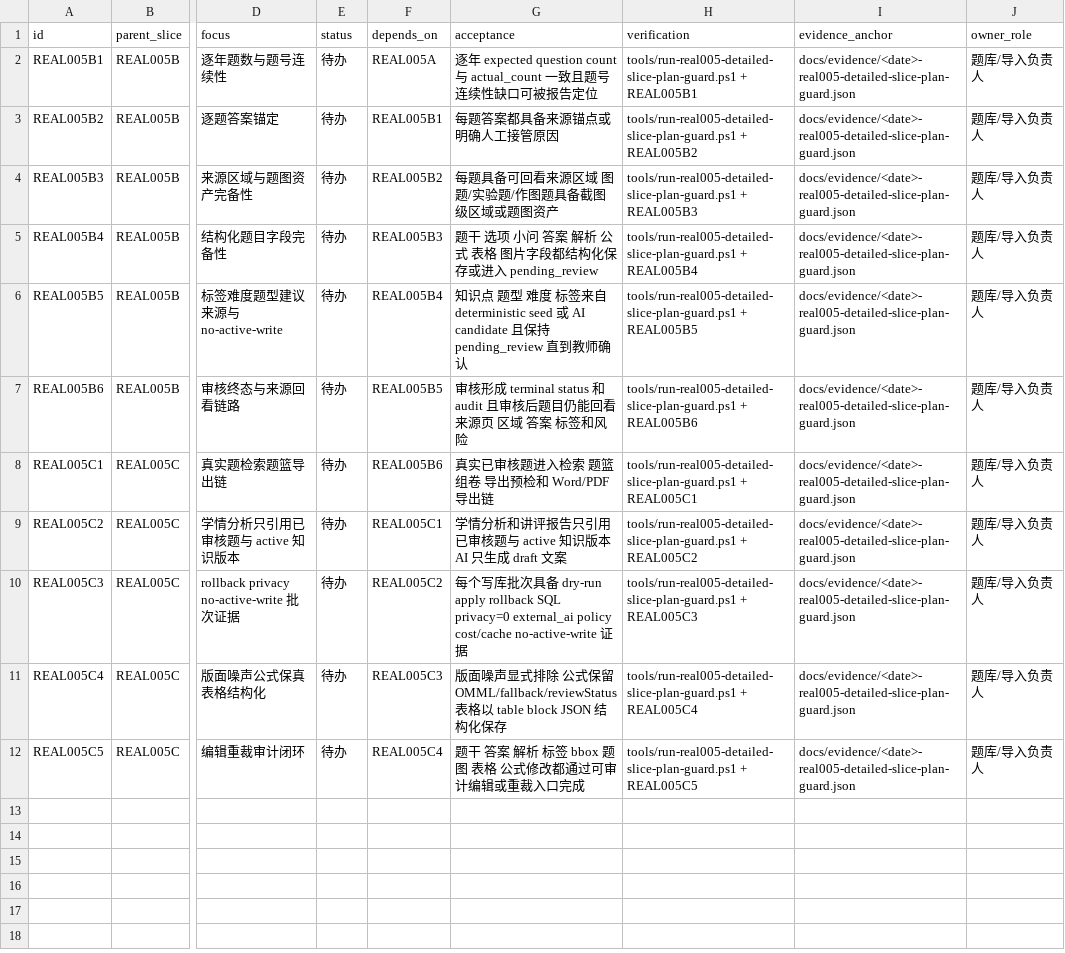
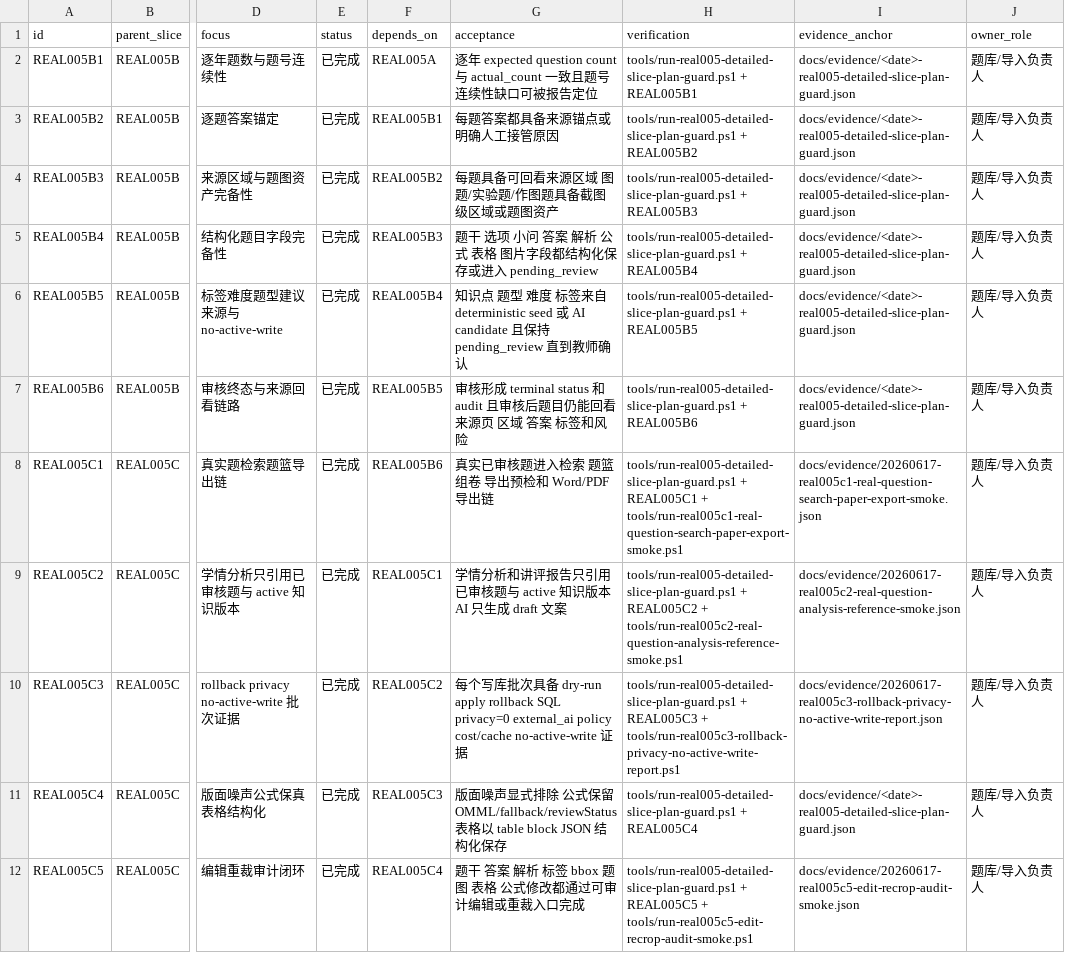
Before and after one commit to sciman-top/k12-question-graph, a CSV file: tasks/real005-detailed-slice-plan.csv, drawn as a sheet; only a part is shown, gaps mark what is left out; the diff names each change by its address in the sheet, - before the commit and + after, or states it on an @@ line.

```diff
--- a/tasks/real005-detailed-slice-plan.csv
+++ b/tasks/real005-detailed-slice-plan.csv
-E2:E12 (status): 待办
+E2:E12 (status): 已完成
-H8 (verification): …+ REAL005C1
+H8 (verification): …+ REAL005C1 + tools/run-real005c1-real-question-search-paper-export-smoke.ps1
-I8 (evidence_anchor): docs/evidence/<date>-real005-detailed-slice-plan-guard.json
+I8 (evidence_anchor): docs/evidence/20260617-real005c1-real-question-search-paper-export-smoke.json
-H9 (verification): …+ REAL005C2
+H9 (verification): …+ REAL005C2 + tools/run-real005c2-real-question-analysis-reference-smoke.ps1
-I9 (evidence_anchor): docs/evidence/<date>-real005-detailed-slice-plan-guard.json
+I9 (evidence_anchor): docs/evidence/20260617-real005c2-real-question-analysis-reference-smoke.json
-H10 (verification): …+ REAL005C3
+H10 (verification): …+ REAL005C3 + tools/run-real005c3-rollback-privacy-no-active-write-report.ps1
-I10 (evidence_anchor): docs/evidence/<date>-real005-detailed-slice-plan-guard.json
+I10 (evidence_anchor): docs/evidence/20260617-real005c3-rollback-privacy-no-active-write-report.json
-H12 (verification): …+ REAL005C5
+H12 (verification): …+ REAL005C5 + tools/run-real005c5-edit-recrop-audit-smoke.ps1
-I12 (evidence_anchor): docs/evidence/<date>-real005-detailed-slice-plan-guard.json
+I12 (evidence_anchor): docs/evidence/20260617-real005c5-edit-recrop-audit-smoke.json
```
Also changed, not shown: tasks/completion-state-dashboard.csv, tasks/live-pilot-closeout-plan.csv, 47 other files.
